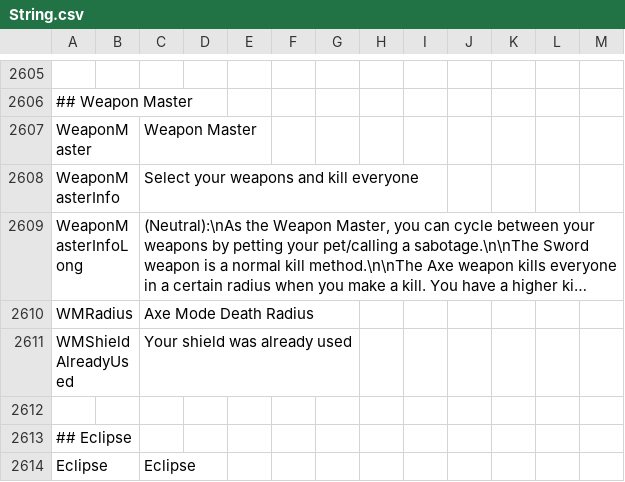
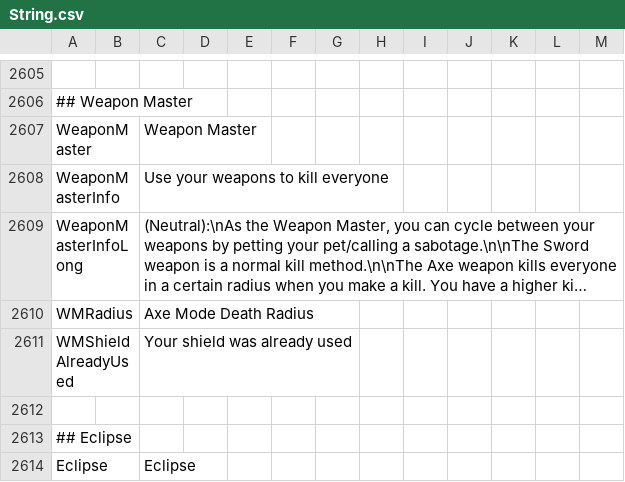
Before and after one commit to Gurge44/EndlessHostRoles, a CSV file: Resources/String.csv, drawn as a sheet; only a part is shown, gaps mark what is left out; long unchanged cells end in …; the diff names each change by its address in the sheet, - before the commit and + after, or states it on an @@ line.

```diff
--- a/Resources/String.csv
+++ b/Resources/String.csv
-C2608: Select your weapons and kill everyone
+C2608: Use your weapons to kill everyone
```
Also changed, not shown: 12 other files.
